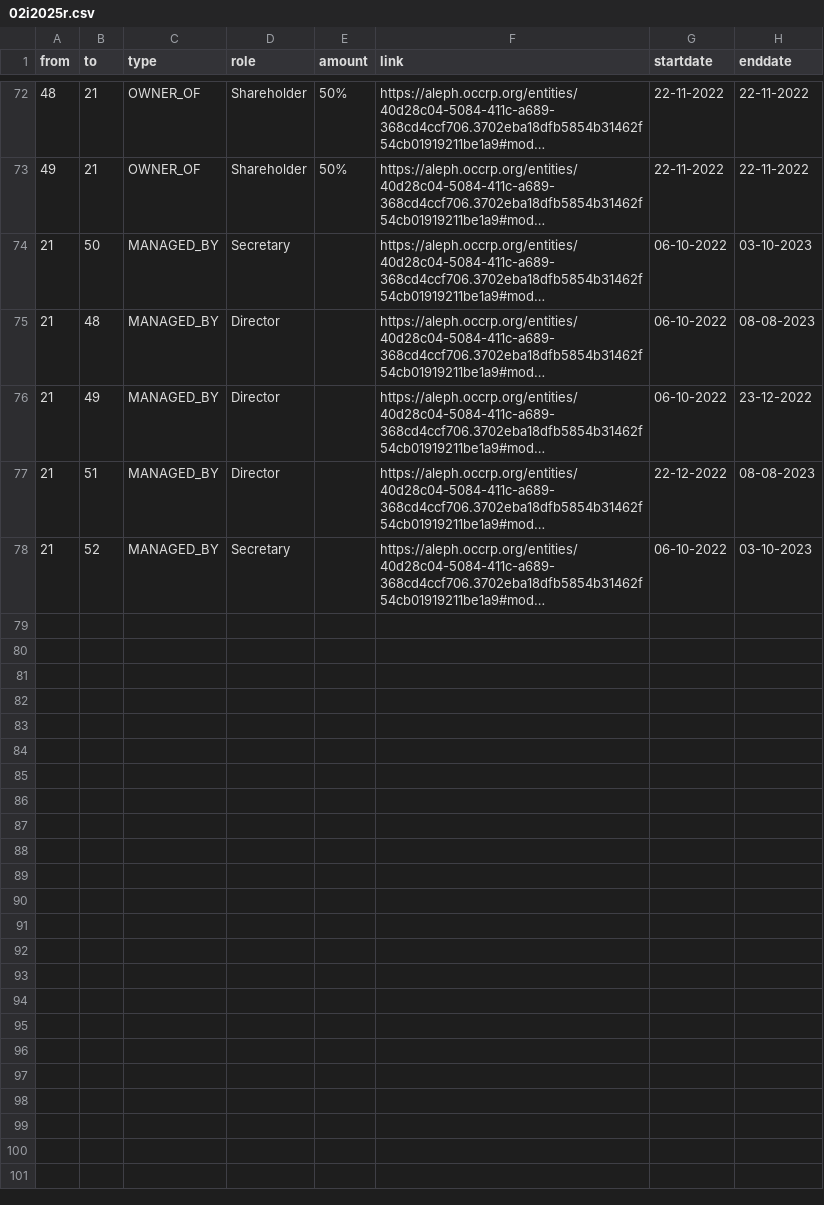
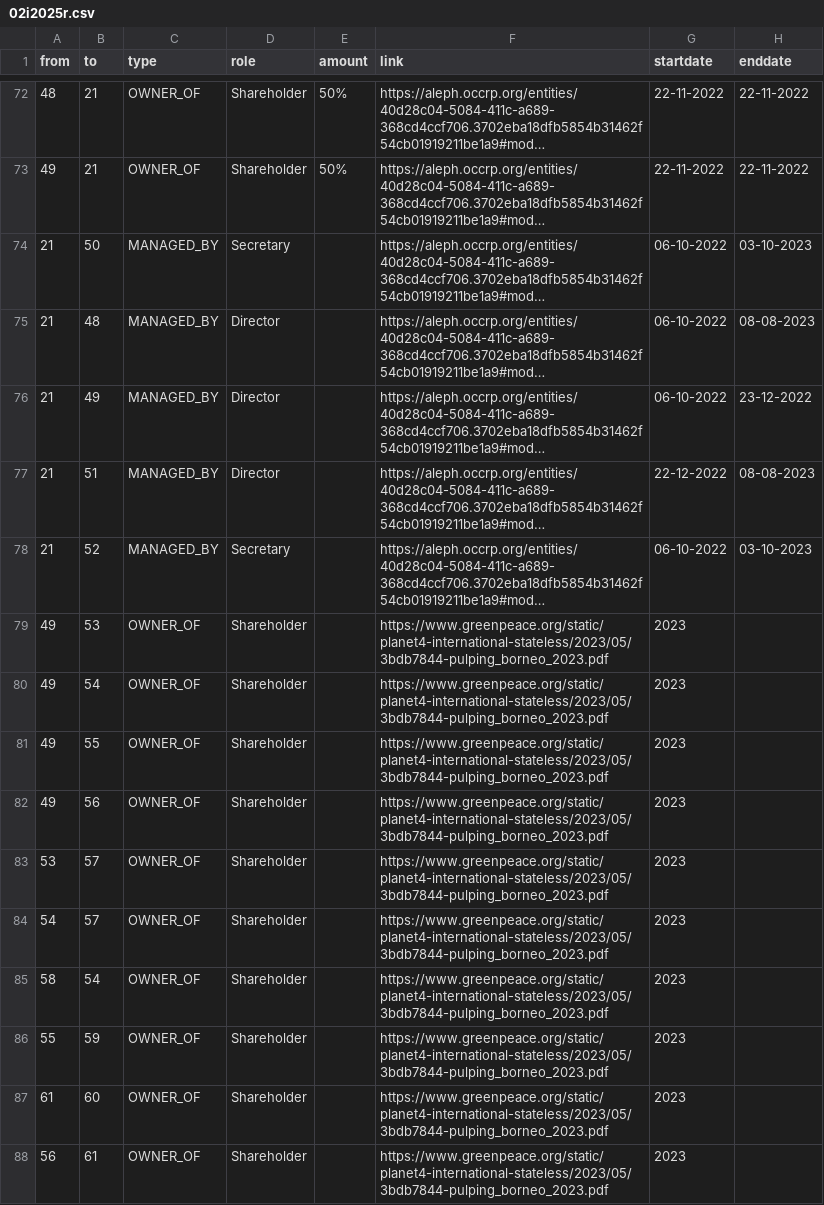
Before and after one commit to aegean8095/rumahkerumah, a CSV file: 02i2025r.csv, drawn as a sheet; only a part is shown, gaps mark what is left out; long unchanged cells end in …; the diff names each change by its address in the sheet, - before the commit and + after, or states it on an @@ line.

Commit message:
Update 02i2025r.csv

```diff
--- a/02i2025r.csv
+++ b/02i2025r.csv
+row 79: 49 | 53 | OWNER_OF | Shareholder |  | https://www.greenpeace.org/static/planet4-international-stateless/2023/05/3bdb7844-pulping_borneo_2023.pdf | 2023
+row 80: 49 | 54 | OWNER_OF | Shareholder |  | https://www.greenpeace.org/static/planet4-international-stateless/2023/05/3bdb7844-pulping_borneo_2023.pdf | 2023
+row 81: 49 | 55 | OWNER_OF | Shareholder |  | https://www.greenpeace.org/static/planet4-international-stateless/2023/05/3bdb7844-pulping_borneo_2023.pdf | 2023
+row 82: 49 | 56 | OWNER_OF | Shareholder |  | https://www.greenpeace.org/static/planet4-international-stateless/2023/05/3bdb7844-pulping_borneo_2023.pdf | 2023
+row 83: 53 | 57 | OWNER_OF | Shareholder |  | https://www.greenpeace.org/static/planet4-international-stateless/2023/05/3bdb7844-pulping_borneo_2023.pdf | 2023
+row 84: 54 | 57 | OWNER_OF | Shareholder |  | https://www.greenpeace.org/static/planet4-international-stateless/2023/05/3bdb7844-pulping_borneo_2023.pdf | 2023
+row 85: 58 | 54 | OWNER_OF | Shareholder |  | https://www.greenpeace.org/static/planet4-international-stateless/2023/05/3bdb7844-pulping_borneo_2023.pdf | 2023
+row 86: 55 | 59 | OWNER_OF | Shareholder |  | https://www.greenpeace.org/static/planet4-international-stateless/2023/05/3bdb7844-pulping_borneo_2023.pdf | 2023
+row 87: 61 | 60 | OWNER_OF | Shareholder |  | https://www.greenpeace.org/static/planet4-international-stateless/2023/05/3bdb7844-pulping_borneo_2023.pdf | 2023
+row 88: 56 | 61 | OWNER_OF | Shareholder |  | https://www.greenpeace.org/static/planet4-international-stateless/2023/05/3bdb7844-pulping_borneo_2023.pdf | 2023
```
